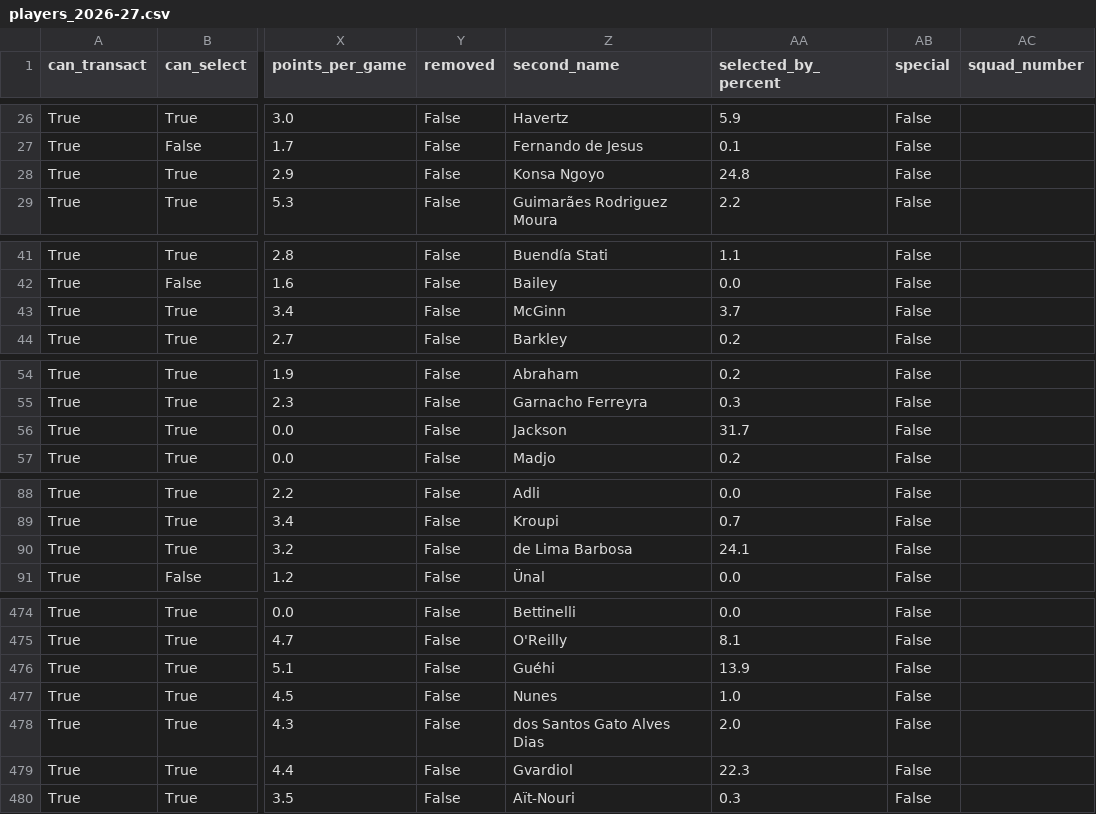
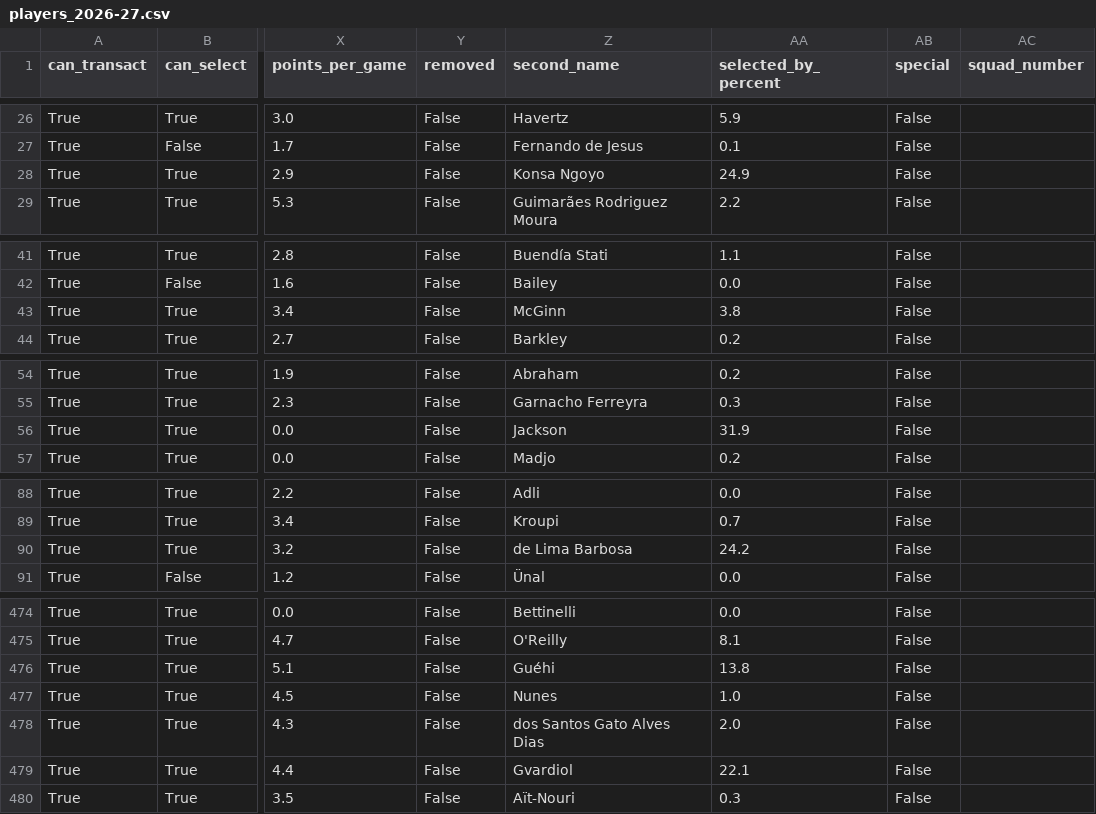
Before and after one commit to villajono/fpl-2026-27, a CSV file: data/raw/players_2026-27.csv, drawn as a sheet; only a part is shown, gaps mark what is left out; the diff covers the shown part only; the diff names each change by its address in the sheet, - before the commit and + after, or states it on an @@ line.

```diff
--- a/data/raw/players_2026-27.csv
+++ b/data/raw/players_2026-27.csv
-AA28 (selected_by_percent): 24.8
+AA28 (selected_by_percent): 24.9
-AA43 (selected_by_percent): 3.7
+AA43 (selected_by_percent): 3.8
-AA56 (selected_by_percent): 31.7
+AA56 (selected_by_percent): 31.9
-AA90 (selected_by_percent): 24.1
+AA90 (selected_by_percent): 24.2
-AA476 (selected_by_percent): 13.9
+AA476 (selected_by_percent): 13.8
-AA479 (selected_by_percent): 22.3
+AA479 (selected_by_percent): 22.1
```
Also changed, not shown: 29 edited cells elsewhere in this file, 3 other files.
